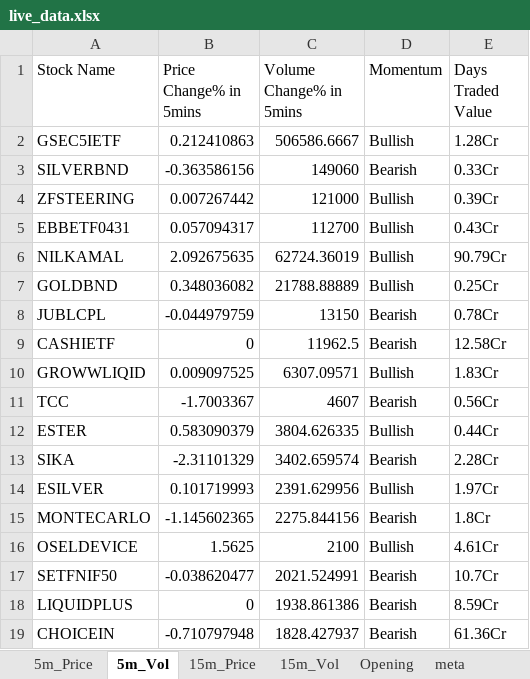
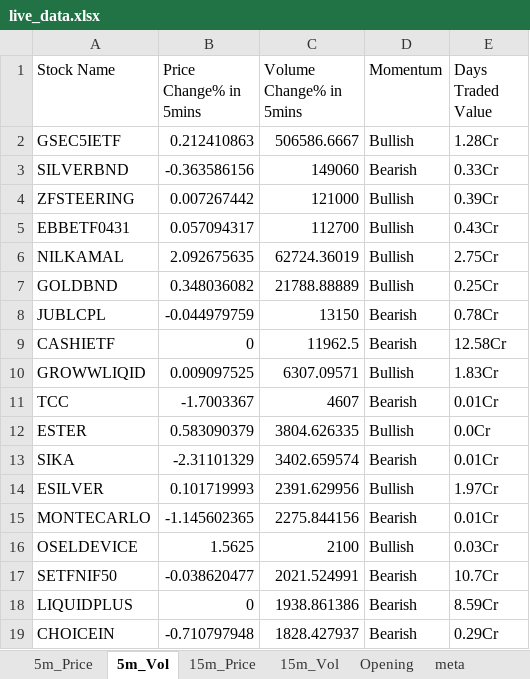
Before and after one commit to srbsharma92/priceAction2, an Excel workbook: data/live_data.xlsx, sheet 5m_Vol, drawn as a sheet; only a part is shown; values as stored, in another font and other column widths than the file's, no borders; the diff covers the shown part only; the diff names each change by its address in the sheet, - before the commit and + after, or states it on an @@ line.

```diff
--- a/data/live_data.xlsx (sheet 5m_Vol)
+++ b/data/live_data.xlsx (sheet 5m_Vol)
-E6 (Days Traded Value): 90.79Cr
+E6 (Days Traded Value): 2.75Cr
-E11 (Days Traded Value): 0.56Cr
+E11 (Days Traded Value): 0.01Cr
-E12 (Days Traded Value): 0.44Cr
+E12 (Days Traded Value): 0.0Cr
-E13 (Days Traded Value): 2.28Cr
+E13 (Days Traded Value): 0.01Cr
-E15 (Days Traded Value): 1.8Cr
+E15 (Days Traded Value): 0.01Cr
-E16 (Days Traded Value): 4.61Cr
+E16 (Days Traded Value): 0.03Cr
-E19 (Days Traded Value): 61.36Cr
+E19 (Days Traded Value): 0.29Cr
```
Also changed, not shown: 100 edited cells elsewhere in this sheet, sheet Opening, sheet 15m_Vol, sheet meta.
